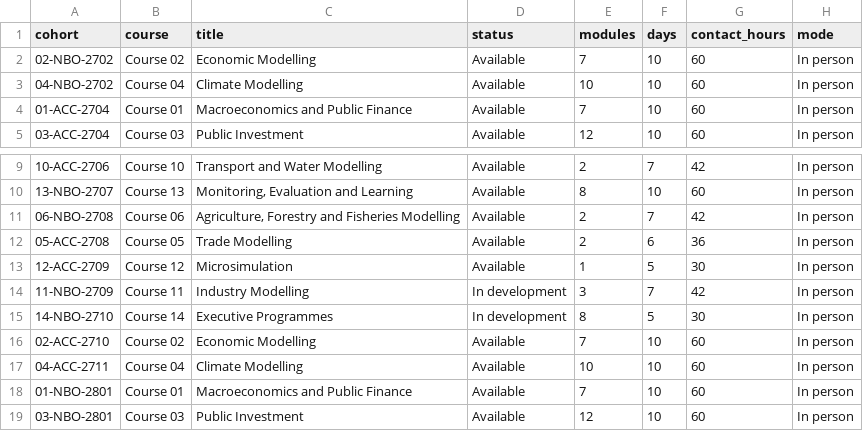
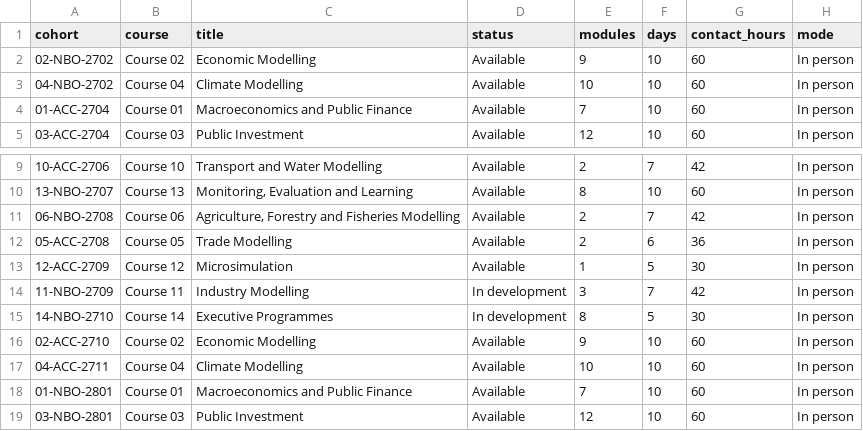
Before and after one commit to jmedisgov-design/WEBSITE, a CSV file: assets/downloads/edis-academy-2027-28.csv, drawn as a sheet; only a part is shown, gaps mark what is left out; the diff names each change by its address in the sheet, - before the commit and + after, or states it on an @@ line.

```diff
--- a/assets/downloads/edis-academy-2027-28.csv
+++ b/assets/downloads/edis-academy-2027-28.csv
-E2 (modules): 7
+E2 (modules): 9
-E16 (modules): 7
+E16 (modules): 9
```
Also changed, not shown: 6 other files.
